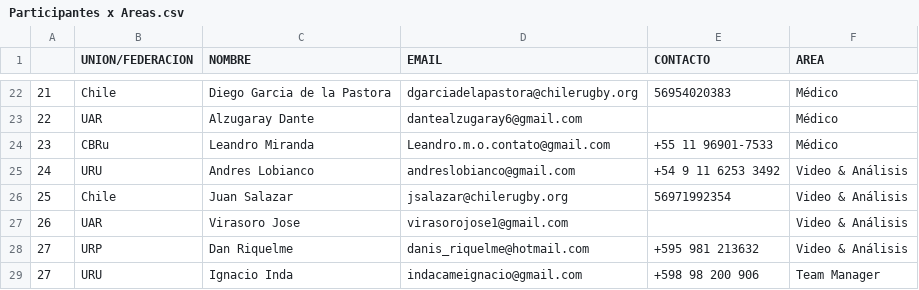
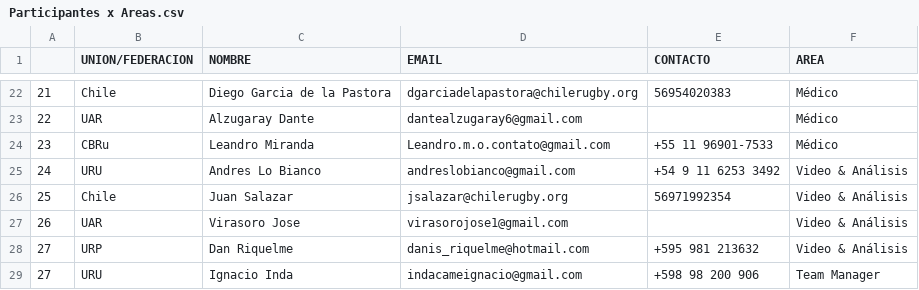
Before and after one commit to martinjauma/evaluaciones_sar, a CSV file: SAR 2024 ACADEMIA HP/Participantes x Areas.csv, drawn as a sheet; only a part is shown, gaps mark what is left out.

Commit message:
Update Participantes x Areas.csv

```diff
--- a/SAR 2024 ACADEMIA HP/Participantes x Areas.csv
+++ b/SAR 2024 ACADEMIA HP/Participantes x Areas.csv
@@ -24,3 +24,3 @@
 23,CBRu,Leandro Miranda,Leandro.m.o.contato@gmail.com,+55 11 96901-7533,Médico
-24,URU,Andres Lobianco,andreslobianco@gmail.com,+54 9 11 6253 3492,Video & Análisis
+24,URU,Andres Lo Bianco,andreslobianco@gmail.com,+54 9 11 6253 3492,Video & Análisis
 25,Chile,Juan Salazar,jsalazar@chilerugby.org,56971992354,Video & Análisis
```
